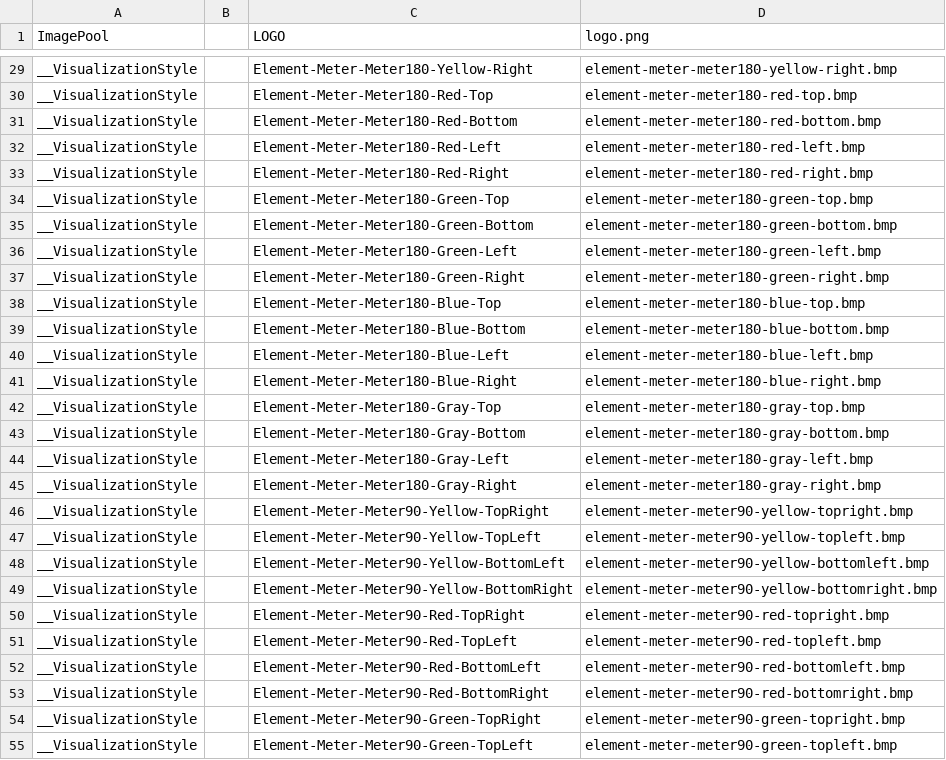
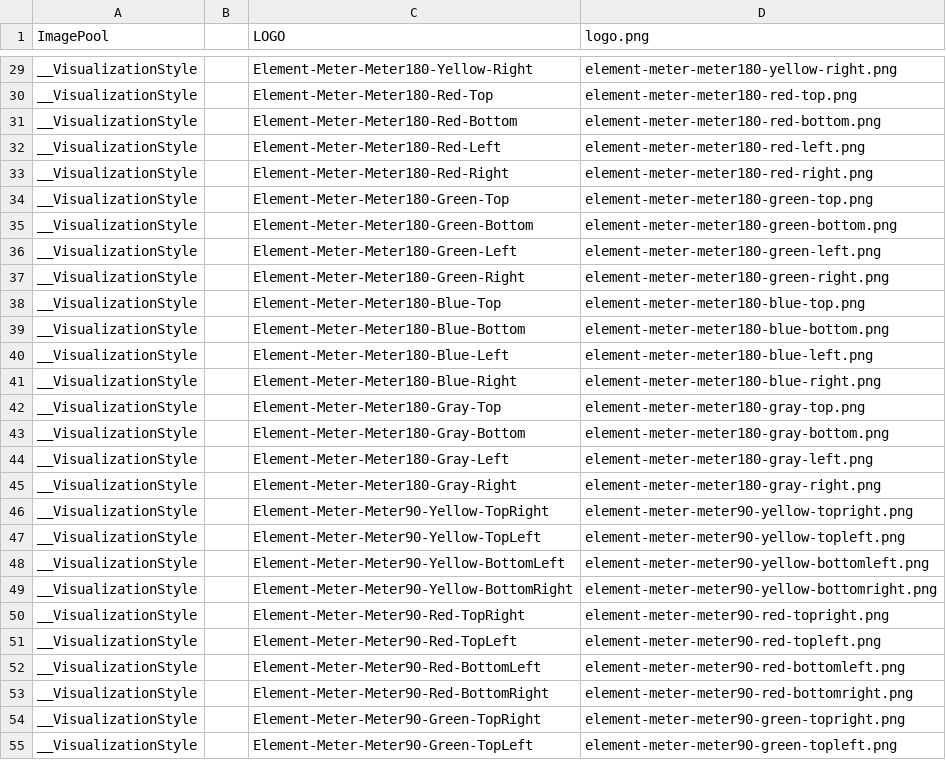
Before and after one commit to yairringell/STRIX1200, a CSV file: STRIX1200/_Boot/TwinCAT CE7 (ARMV7)/Plc/Port_851/Visu/port_851.imagepoolcollection.csv, drawn as a sheet; only a part is shown, gaps mark what is left out; the diff covers the shown part only; the diff names each change by its address in the sheet, - before the commit and + after, or states it on an @@ line.

```diff
--- a/STRIX1200/_Boot/TwinCAT CE7 (ARMV7)/Plc/Port_851/Visu/port_851.imagepoolcollection.csv
+++ b/STRIX1200/_Boot/TwinCAT CE7 (ARMV7)/Plc/Port_851/Visu/port_851.imagepoolcollection.csv
-D29 (logo.png): element-meter-meter180-yellow-right.bmp
+D29 (logo.png): element-meter-meter180-yellow-right.png
-D30 (logo.png): element-meter-meter180-red-top.bmp
+D30 (logo.png): element-meter-meter180-red-top.png
-D31 (logo.png): element-meter-meter180-red-bottom.bmp
+D31 (logo.png): element-meter-meter180-red-bottom.png
-D32 (logo.png): element-meter-meter180-red-left.bmp
+D32 (logo.png): element-meter-meter180-red-left.png
-D33 (logo.png): element-meter-meter180-red-right.bmp
+D33 (logo.png): element-meter-meter180-red-right.png
-D34 (logo.png): element-meter-meter180-green-top.bmp
+D34 (logo.png): element-meter-meter180-green-top.png
-D35 (logo.png): element-meter-meter180-green-bottom.bmp
+D35 (logo.png): element-meter-meter180-green-bottom.png
-D36 (logo.png): element-meter-meter180-green-left.bmp
+D36 (logo.png): element-meter-meter180-green-left.png
-D37 (logo.png): element-meter-meter180-green-right.bmp
+D37 (logo.png): element-meter-meter180-green-right.png
-D38 (logo.png): element-meter-meter180-blue-top.bmp
+D38 (logo.png): element-meter-meter180-blue-top.png
-D39 (logo.png): element-meter-meter180-blue-bottom.bmp
+D39 (logo.png): element-meter-meter180-blue-bottom.png
-D40 (logo.png): element-meter-meter180-blue-left.bmp
+D40 (logo.png): element-meter-meter180-blue-left.png
-D41 (logo.png): element-meter-meter180-blue-right.bmp
+D41 (logo.png): element-meter-meter180-blue-right.png
-D42 (logo.png): element-meter-meter180-gray-top.bmp
+D42 (logo.png): element-meter-meter180-gray-top.png
-D43 (logo.png): element-meter-meter180-gray-bottom.bmp
+D43 (logo.png): element-meter-meter180-gray-bottom.png
-D44 (logo.png): element-meter-meter180-gray-left.bmp
+D44 (logo.png): element-meter-meter180-gray-left.png
-D45 (logo.png): element-meter-meter180-gray-right.bmp
+D45 (logo.png): element-meter-meter180-gray-right.png
-D46 (logo.png): element-meter-meter90-yellow-topright.bmp
+D46 (logo.png): element-meter-meter90-yellow-topright.png
-D47 (logo.png): element-meter-meter90-yellow-topleft.bmp
+D47 (logo.png): element-meter-meter90-yellow-topleft.png
-D48 (logo.png): element-meter-meter90-yellow-bottomleft.bmp
+D48 (logo.png): element-meter-meter90-yellow-bottomleft.png
-D49 (logo.png): element-meter-meter90-yellow-bottomright.bmp
+D49 (logo.png): element-meter-meter90-yellow-bottomright.png
-D50 (logo.png): element-meter-meter90-red-topright.bmp
+D50 (logo.png): element-meter-meter90-red-topright.png
-D51 (logo.png): element-meter-meter90-red-topleft.bmp
+D51 (logo.png): element-meter-meter90-red-topleft.png
-D52 (logo.png): element-meter-meter90-red-bottomleft.bmp
+D52 (logo.png): element-meter-meter90-red-bottomleft.png
-D53 (logo.png): element-meter-meter90-red-bottomright.bmp
+D53 (logo.png): element-meter-meter90-red-bottomright.png
-D54 (logo.png): element-meter-meter90-green-topright.bmp
+D54 (logo.png): element-meter-meter90-green-topright.png
-D55 (logo.png): element-meter-meter90-green-topleft.bmp
+D55 (logo.png): element-meter-meter90-green-topleft.png
```
Also changed, not shown: 169 edited cells elsewhere in this file, 32 other files.
